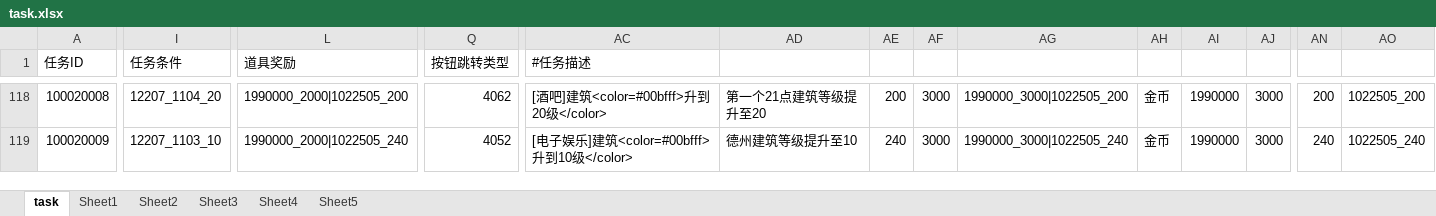
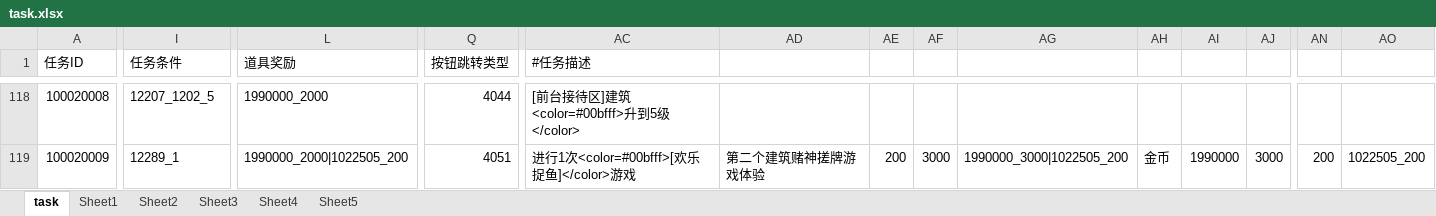
Before and after one commit to yanhailong/jjg2026, an Excel workbook: hall/resources/sample/task.xlsx, sheet task, drawn as a sheet; only a part is shown, gaps mark what is left out; values as stored, in another font and other column widths than the file's, no cell formats; conditional formats not drawn; the diff covers the shown part only; the diff names each change by its address in the sheet, - before the commit and + after, or states it on an @@ line.

```diff
--- a/hall/resources/sample/task.xlsx (sheet task)
+++ b/hall/resources/sample/task.xlsx (sheet task)
-I118 (任务条件): 12207_1104_20
+I118 (任务条件): 12207_1202_5
-L118 (道具奖励): 1990000_2000|1022505_200
+L118 (道具奖励): 1990000_2000
-Q118 (按钮跳转类型): 4062
+Q118 (按钮跳转类型): 4044
-AC118 (#任务描述): [酒吧]建筑<color=#00bfff>升到20级</color>
+AC118 (#任务描述): [前台接待区]建筑<color=#00bfff>升到5级</color>
-AD118: 第一个21点建筑等级提升至20
+AD118: (empty)
-AE118: 200
+AE118: (empty)
-AF118: 3000
+AF118: (empty)
-AG118: 1990000_3000|1022505_200
+AG118: (empty)
-AH118: 金币
+AH118: (empty)
-AI118: 1990000
+AI118: (empty)
-AJ118: 3000
+AJ118: (empty)
-AN118: 200
+AN118: (empty)
-AO118: 1022505_200
+AO118: (empty)
-I119 (任务条件): 12207_1103_10
+I119 (任务条件): 12289_1
-L119 (道具奖励): 1990000_2000|1022505_240
+L119 (道具奖励): 1990000_2000|1022505_200
-Q119 (按钮跳转类型): 4052
+Q119 (按钮跳转类型): 4051
-AC119 (#任务描述): [电子娱乐]建筑<color=#00bfff>升到10级</color>
+AC119 (#任务描述): 进行1次<color=#00bfff>[欢乐捉鱼]</color>游戏
-AD119: 德州建筑等级提升至10
+AD119: 第二个建筑赌神搓牌游戏体验
-AE119: 240
+AE119: 200
-AG119: 1990000_3000|1022505_240
+AG119: 1990000_3000|1022505_200
-AN119: 240
+AN119: 200
-AO119: 1022505_240
+AO119: 1022505_200
```
Also changed, not shown: 16 added rows and 407 edited cells elsewhere in this sheet, cell formats, formulas that keep their value, hall/resources/sample/EmployeeSkillConfig.xlsx, hall/resources/sample/EmployeeStar.xlsx, 45 other files.
